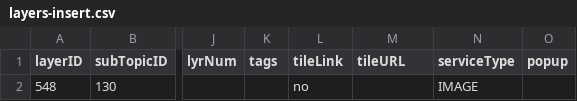
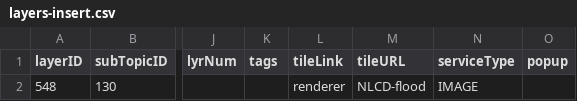
Before and after one commit to USEPA/EnviroAtlas_DB, a CSV file: changes/local/29-rft-test/layers-insert.csv, drawn as a sheet; only a part is shown, gaps mark what is left out; the diff names each change by its address in the sheet, - before the commit and + after, or states it on an @@ line.

Commit message:
add test renderer test data

```diff
--- a/changes/local/29-rft-test/layers-insert.csv
+++ b/changes/local/29-rft-test/layers-insert.csv
-L2 (tileLink): no
+L2 (tileLink): renderer
-M2 (tileURL): (empty)
+M2 (tileURL): NLCD-flood
```
